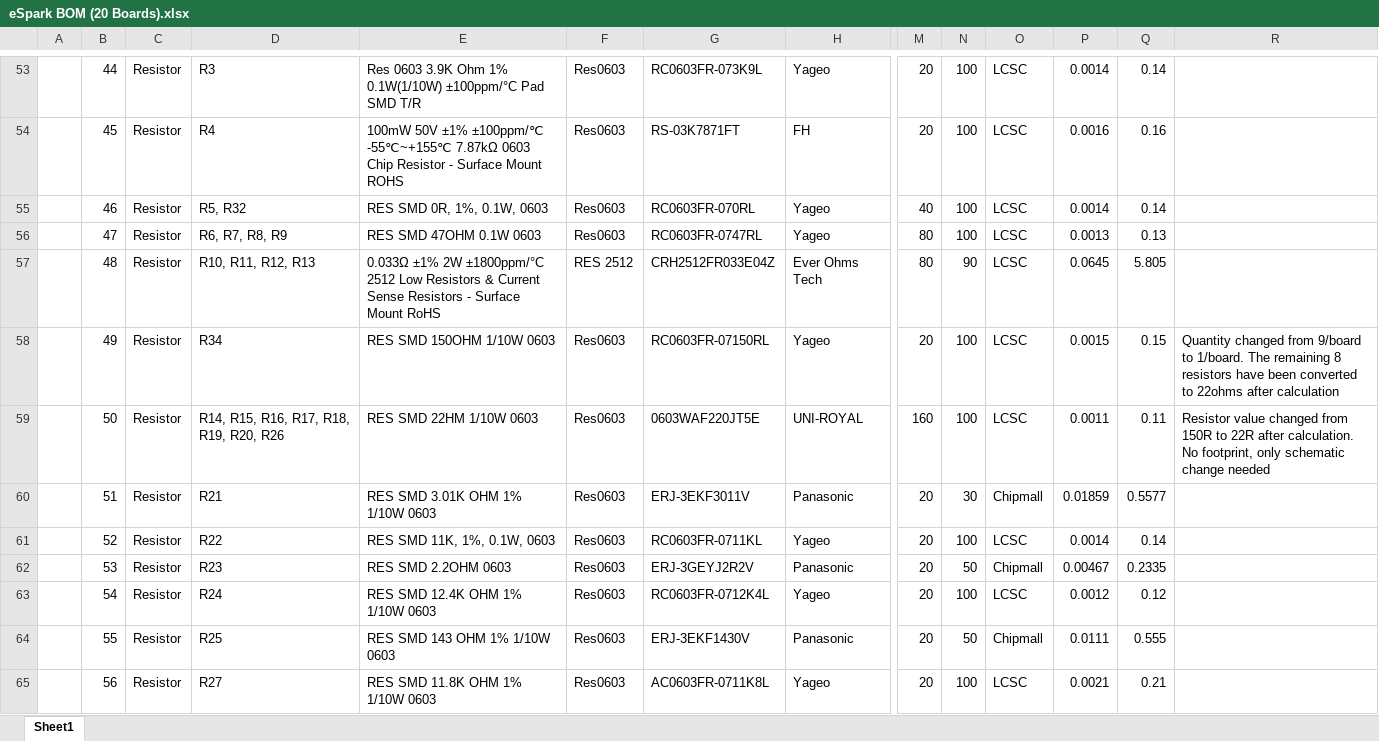
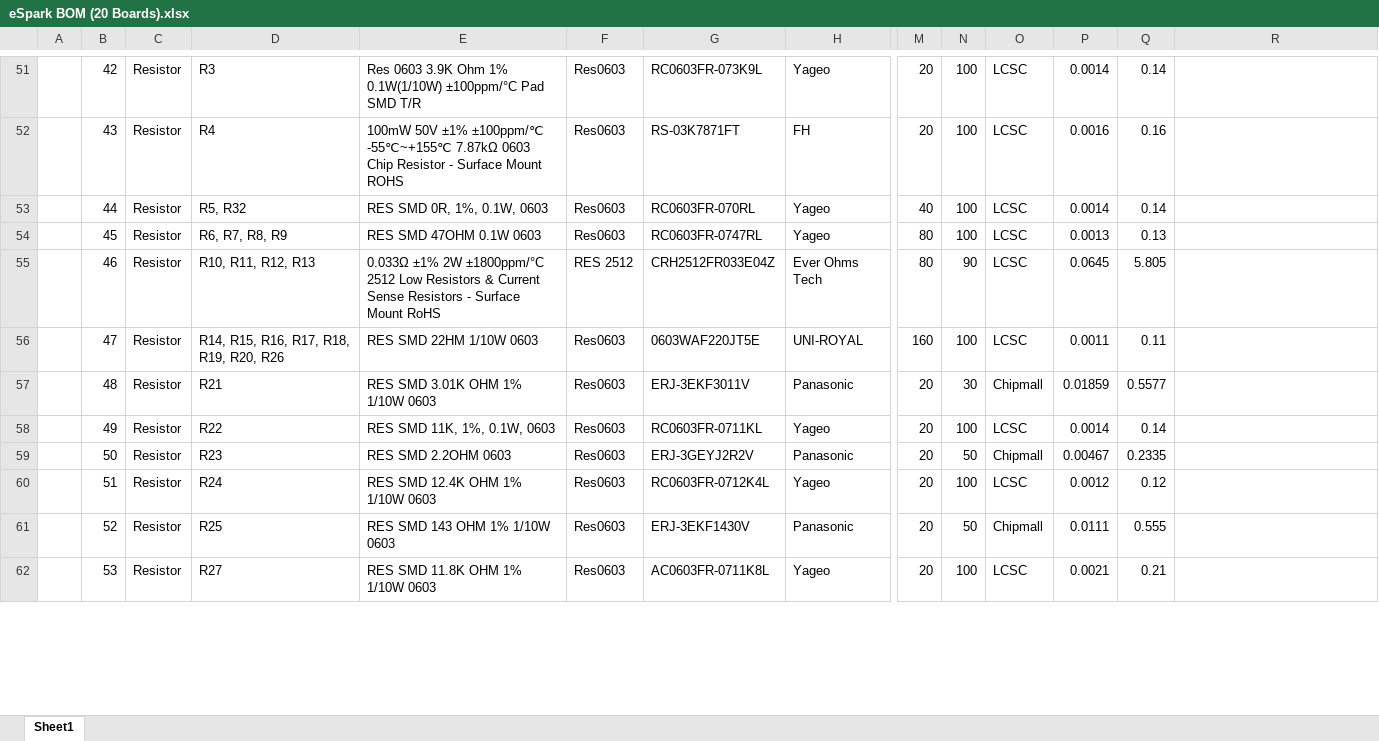
Before and after one commit to eSpark-Backup/colebenson-smartmotors, an Excel workbook: Deliverables/SM_Top Board/_BOM/eSpark BOM (20 Boards).xlsx, sheet Sheet1, drawn as a sheet; only a part is shown, gaps mark what is left out; values as stored, in another font and other column widths than the file's, no cell formats; charts and pictures not drawn; removed rows and columns are numbered as before the commit, all else as after; rows hold the shown columns only; the diff covers the shown part only; the diff names each change by its address in the sheet, - before the commit and + after, or states it on an @@ line.

Commit message:
Top Board BOM review (Complete);

```diff
--- a/Deliverables/SM_Top Board/_BOM/eSpark BOM (20 Boards).xlsx (sheet Sheet1)
+++ b/Deliverables/SM_Top Board/_BOM/eSpark BOM (20 Boards).xlsx (sheet Sheet1)
-B51: 44
+B51: 42
-B52: 45
+B52: 43
-B53: 46
+B53: 44
-B54: 47
+B54: 45
-B55: 48
+B55: 46
-row 58:  | 49 | Resistor | R34 | RES SMD 150OHM 1/10W 0603 | Res0603 | RC0603FR-07150RL | Yageo | 20 | 100 | LCSC | 0.0015 | 0.15 | Quantity changed from 9/board to 1/board. The remaining 8 resistors have been converted to 22ohms after calculation
-B56: 50
+B56: 47
-R56: Resistor value changed from 150R to 22R after calculation. No footprint, only schematic change needed
+R56: (empty)
-B57: 51
+B57: 48
-B58: 52
+B58: 49
-B59: 53
+B59: 50
-B60: 54
+B60: 51
-B61: 55
+B61: 52
-B62: 56
+B62: 53
```
Also changed, not shown: 2 added rows, 4 removed rows and 103 edited cells elsewhere in this sheet, cell formats, formulas that keep their value, 1 other file.
